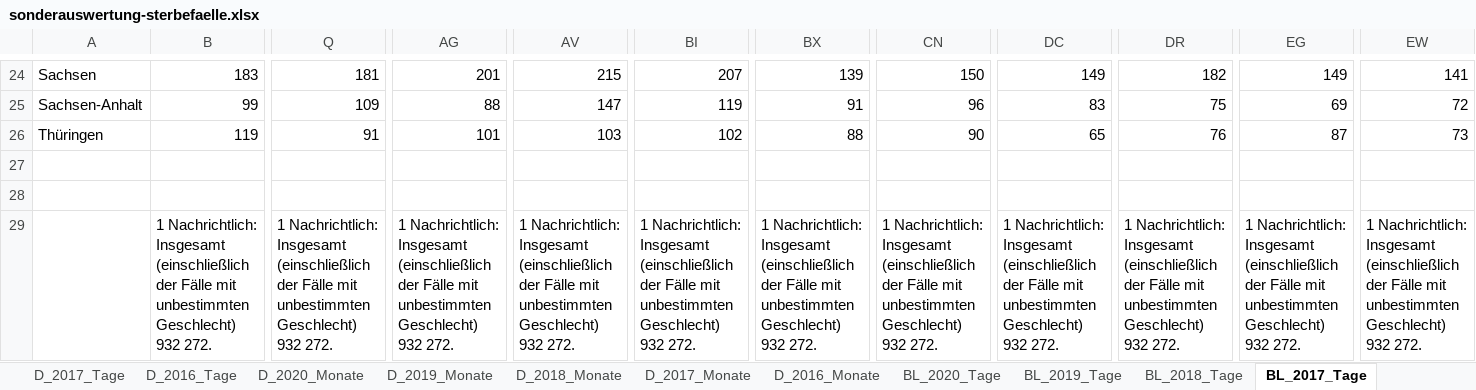
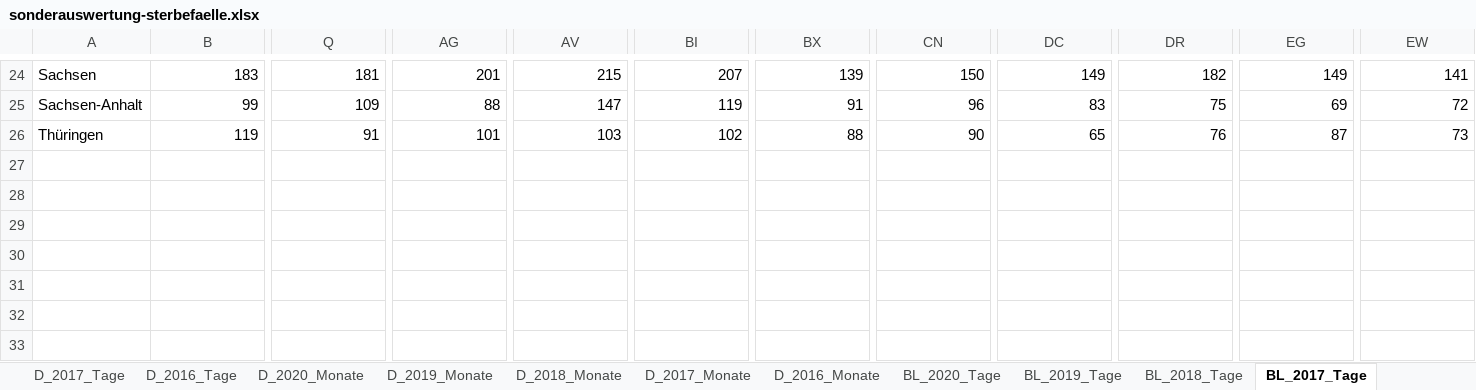
Before and after one commit to florentinkraemer/tidy-mortality, an Excel workbook: data/raw/sonderauswertung-sterbefaelle.xlsx, sheet BL_2017_Tage, drawn as a sheet; only a part is shown, gaps mark what is left out; values as stored, in another font and other column widths than the file's, no borders; removed rows and columns are numbered as before the commit, all else as after; rows hold the shown columns only; the diff names each change by its address in the sheet, - before the commit and + after, or states it on an @@ line.

```diff
--- a/data/raw/sonderauswertung-sterbefaelle.xlsx (sheet BL_2017_Tage)
+++ b/data/raw/sonderauswertung-sterbefaelle.xlsx (sheet BL_2017_Tage)
-row 29:  | 1 Nachrichtlich: Insgesamt (einschließlich der Fälle mit unbestimmten Geschlecht) 932 272. | 1 Nachrichtlich: Insgesamt (einschließlich der Fälle mit unbestimmten Geschlecht) 932 272. | 1 Nachrichtlich: Insgesamt (einschließlich der Fälle mit unbestimmten Geschlecht) 932 272. | 1 Nachrichtlich: Insgesamt (einschließlich der Fälle mit unbestimmten Geschlecht) 932 272. | 1 Nachrichtlich: Insgesamt (einschließlich der Fälle mit unbestimmten Geschlecht) 932 272. | 1 Nachrichtlich: Insgesamt (einschließlich der Fälle mit unbestimmten Geschlecht) 932 272. | 1 Nachrichtlich: Insgesamt (einschließlich der Fälle mit unbestimmten Geschlecht) 932 272. | 1 Nachrichtlich: Insgesamt (einschließlich der Fälle mit unbestimmten Geschlecht) 932 272. | 1 Nachrichtlich: Insgesamt (einschließlich der Fälle mit unbestimmten Geschlecht) 932 272. | 1 Nachrichtlich: Insgesamt (einschließlich der Fälle mit unbestimmten Geschlecht) 932 272. | 1 Nachrichtlich: Insgesamt (einschließlich der Fälle mit unbestimmten Geschlecht) 932 272.
+row 29: (empty)
```
Also changed, not shown: sheet BL_2016_2020_Wochen_AG, sheet BL_2020_Tage, sheet D_2020_Tage, sheet D_2020_Monate, sheet BL_2020_Monate, sheet BL_2016_Tage, 1 more sheet, charts or pictures, 30 other files.
